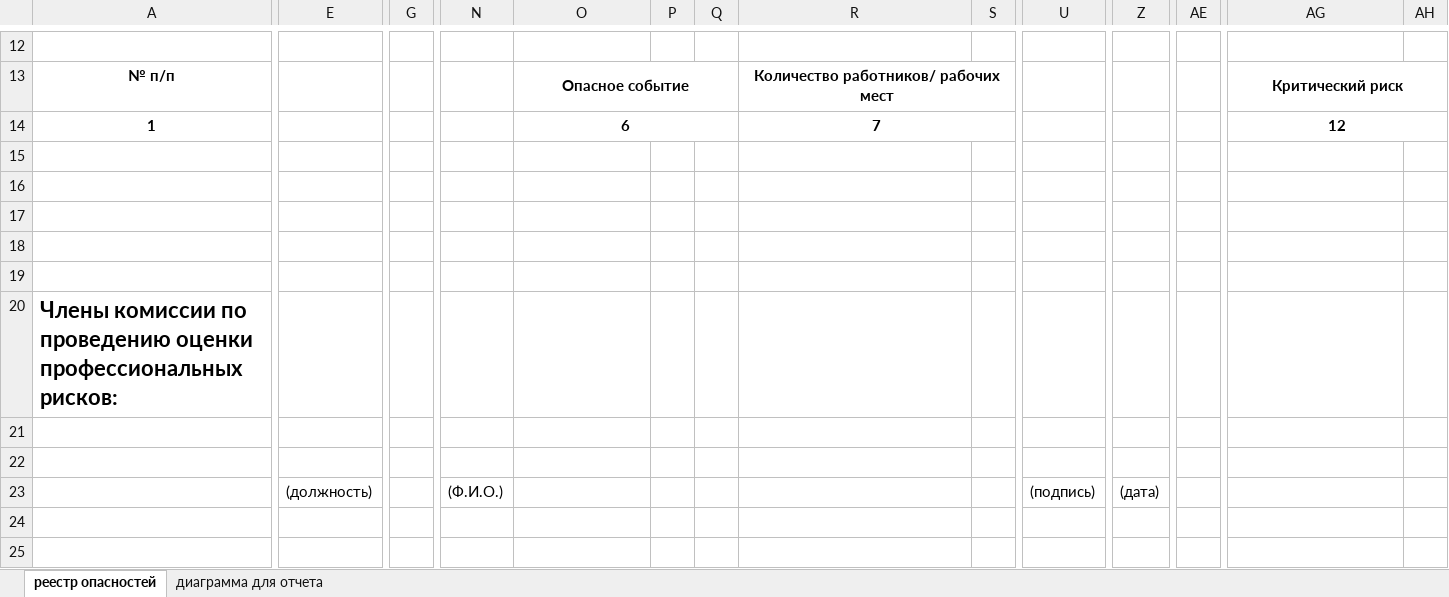
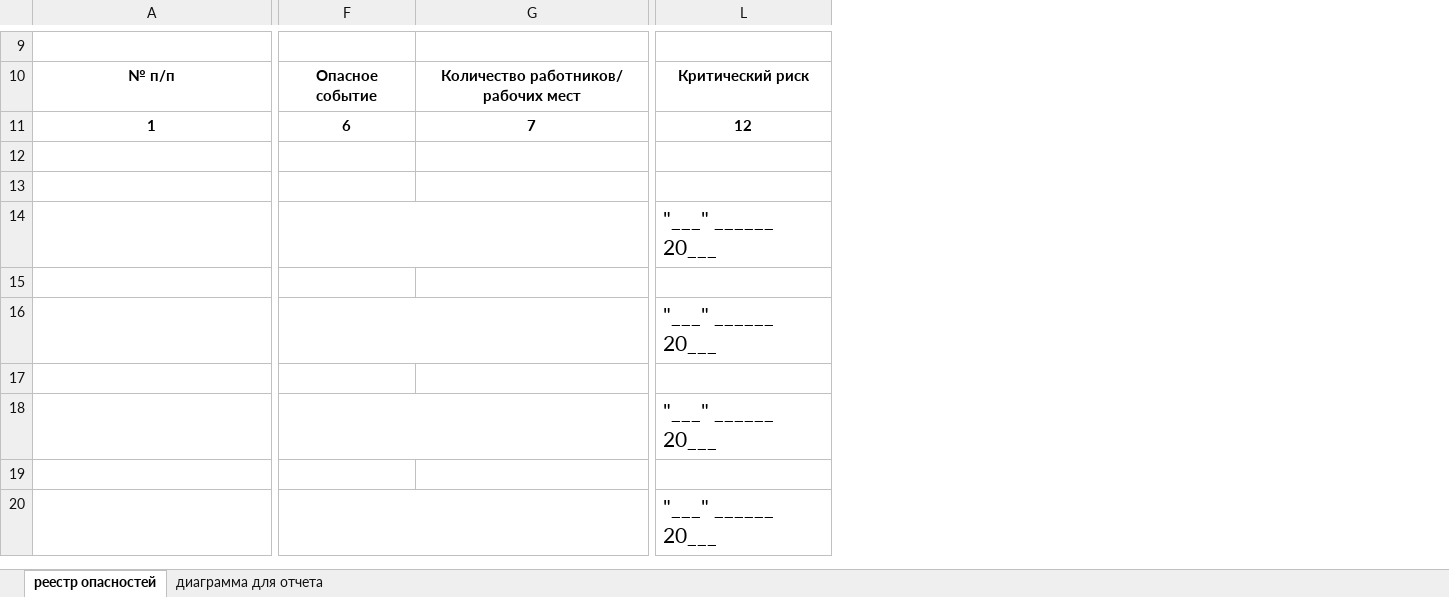
Before and after one commit to User8755/techoavia-roman-backend, an Excel workbook: Реестр оцененных опасностей_ИОУПР.xlsx, sheet реестр опасностей, drawn as a sheet; only a part is shown, gaps mark what is left out; values as stored, in another font and other column widths than the file's, no borders; removed rows and columns are numbered as before the commit, all else as after; rows hold the shown columns only; the diff covers the shown part only; the diff names each change by its address in the sheet, - before the commit and + after, or states it on an @@ line.

```diff
--- a/Реестр оцененных опасностей_ИОУПР.xlsx (sheet реестр опасностей)
+++ b/Реестр оцененных опасностей_ИОУПР.xlsx (sheet реестр опасностей)
-column E, empty
-column G, empty
-column N, empty
-column P, empty
-column Q, empty
-column S, empty
-column U, empty
-column Z, empty
-column AE, empty
-column AH, empty
-O13:Q13 merged
-R13:S13 merged
-AG13:AH13 merged
-O14:Q14 merged
-R14:S14 merged
-AG14:AH14 merged
+row 13: (empty)
+row 14:  |  |  | "___" ______ 20___
+row 16:  |  |  | "___" ______ 20___
+row 18:  |  |  | "___" ______ 20___
+F20:G20 merged
-L20: (empty)
+L20: "___" ______ 20___
-row 20: Члены комиссии по проведению оценки профессиональных рисков:
-row 21: (empty)
-row 22: (empty)
-row 23:  | (должность) |  | (Ф.И.О.) |  |  |  |  |  | (подпись) | (дата)
-row 24: (empty)
-row 25: (empty)
```
Also changed, not shown: 3 added rows, 16 removed rows, 12 removed columns, 3 edited cells and merged cells elsewhere in this sheet, ListOfMeasures.xlsx, mapOPR.xlsx, 7 other files.
